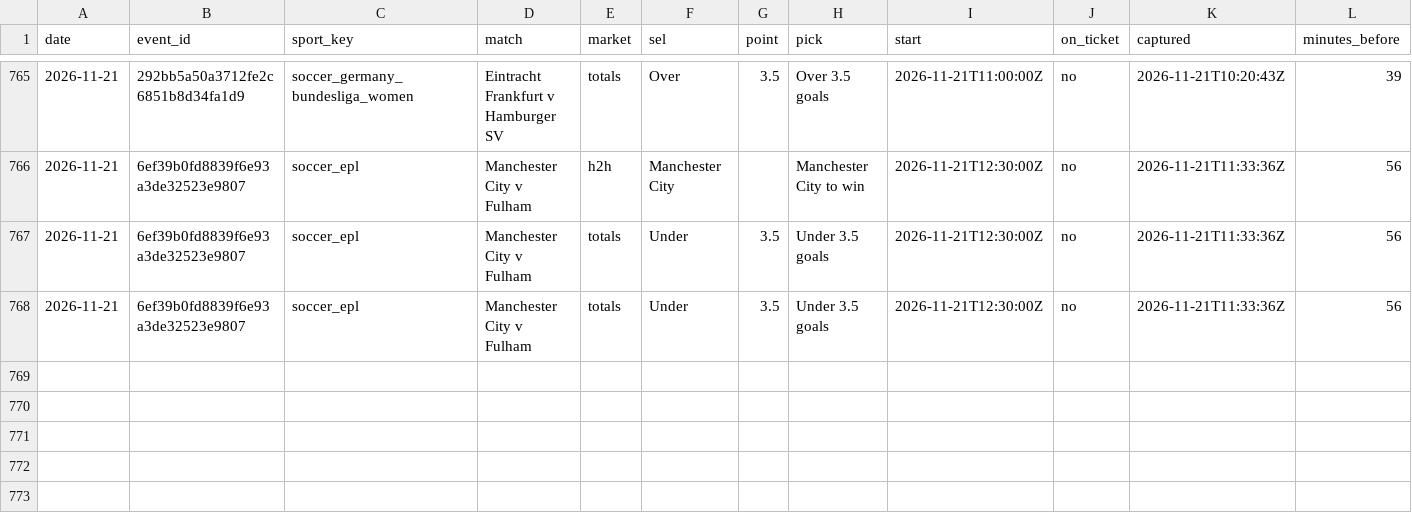
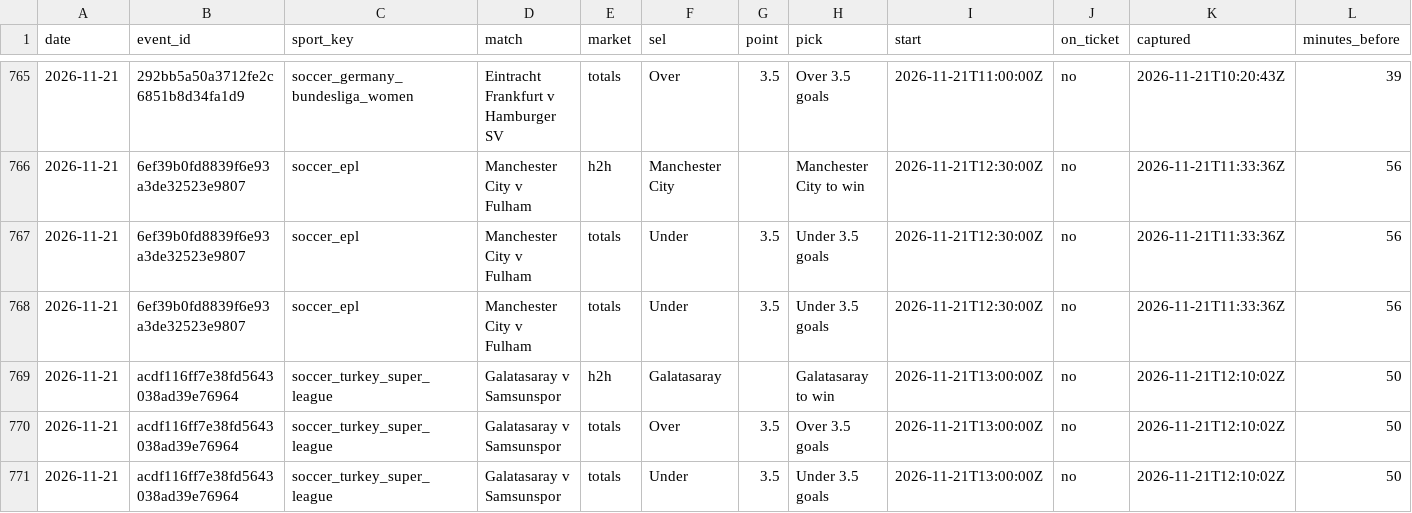
Before and after one commit to tralesmile/kockajse, a CSV file: data/closing.csv, drawn as a sheet; only a part is shown, gaps mark what is left out; rows hold the shown columns only; the diff names each change by its address in the sheet, - before the commit and + after, or states it on an @@ line.

Commit message:
Update closing prices

```diff
--- a/data/closing.csv
+++ b/data/closing.csv
+row 769: 2026-11-21 | acdf116ff7e38fd5643038ad39e76964 | soccer_turkey_super_league | Galatasaray v Samsunspor | h2h | Galatasaray |  | Galatasaray to win | 2026-11-21T13:00:00Z | no | 2026-11-21T12:10:02Z | 50
+row 770: 2026-11-21 | acdf116ff7e38fd5643038ad39e76964 | soccer_turkey_super_league | Galatasaray v Samsunspor | totals | Over | 3.5 | Over 3.5 goals | 2026-11-21T13:00:00Z | no | 2026-11-21T12:10:02Z | 50
+row 771: 2026-11-21 | acdf116ff7e38fd5643038ad39e76964 | soccer_turkey_super_league | Galatasaray v Samsunspor | totals | Under | 3.5 | Under 3.5 goals | 2026-11-21T13:00:00Z | no | 2026-11-21T12:10:02Z | 50
```
Also changed, not shown: 2 other files.
